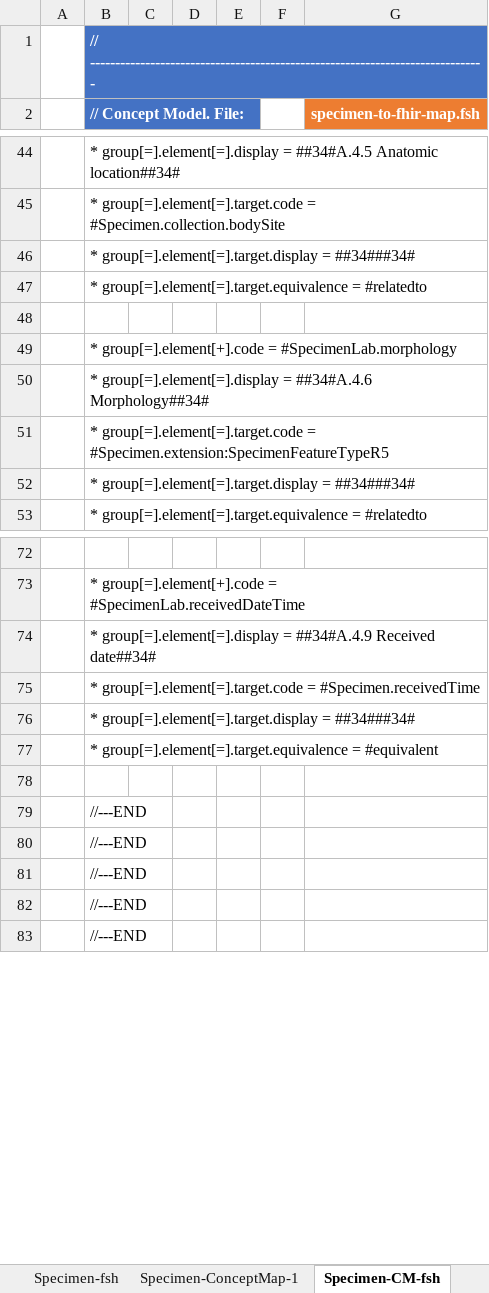
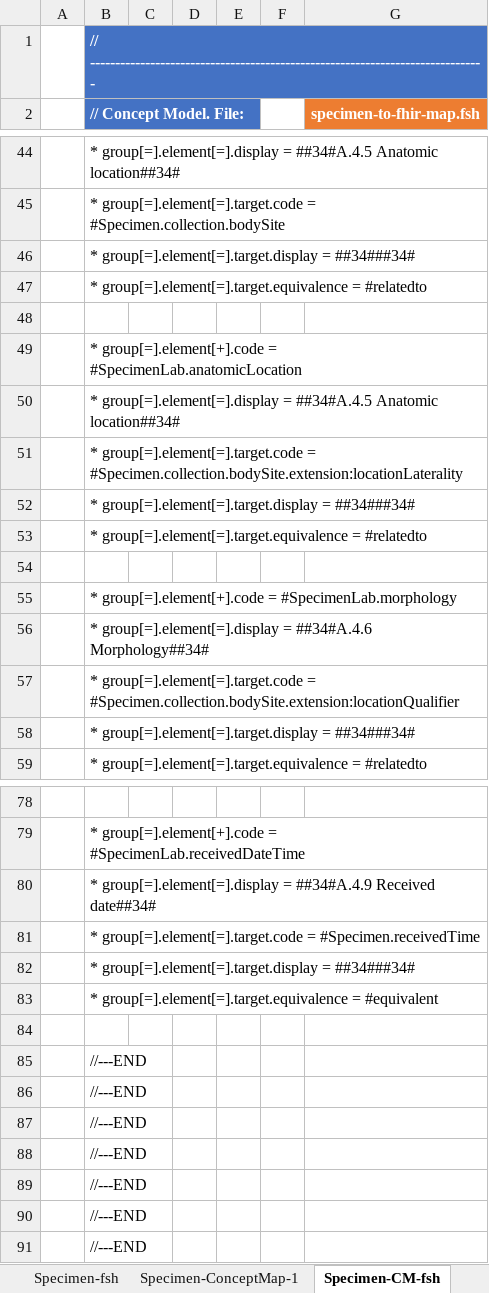
Before and after one commit to hl7-eu/laboratory, an Excel workbook: src-models/eulab-model-maps.xlsm, sheet Specimen-CM-fsh, drawn as a sheet; only a part is shown, gaps mark what is left out; values as stored, in another font and other column widths than the file's, no borders; charts and pictures not drawn; addresses are those after the commit; the diff names each change by its address in the sheet, - before the commit and + after, or states it on an @@ line.

Commit message:
added laterality and bodysite qualifer

```diff
--- a/src-models/eulab-model-maps.xlsm (sheet Specimen-CM-fsh)
+++ b/src-models/eulab-model-maps.xlsm (sheet Specimen-CM-fsh)
+row 49:  | * group[=].element[+].code = #SpecimenLab.anatomicLocation
+row 50:  | * group[=].element[=].display = ##34#A.4.5 Anatomic location##34#
+row 51:  | * group[=].element[=].target.code = #Specimen.collection.bodySite.extension:locationLaterality
+row 52:  | * group[=].element[=].target.display = ##34###34#
+row 53:  | * group[=].element[=].target.equivalence = #relatedto
+row 54: (empty)
-B57 (// Concept Model. File:): …group[=].element[=].target.code = #Specimen.extension:SpecimenFeatureTypeR5
+B57 (// Concept Model. File:): …group[=].element[=].target.code = #Specimen.collection.bodySite.extension:locationQualifier
+row 85:  | //---END
+row 86:  | //---END
```
Also changed, not shown: sheet Specimen-ConceptMap-1, formulas that keep their value, 7 other files.
